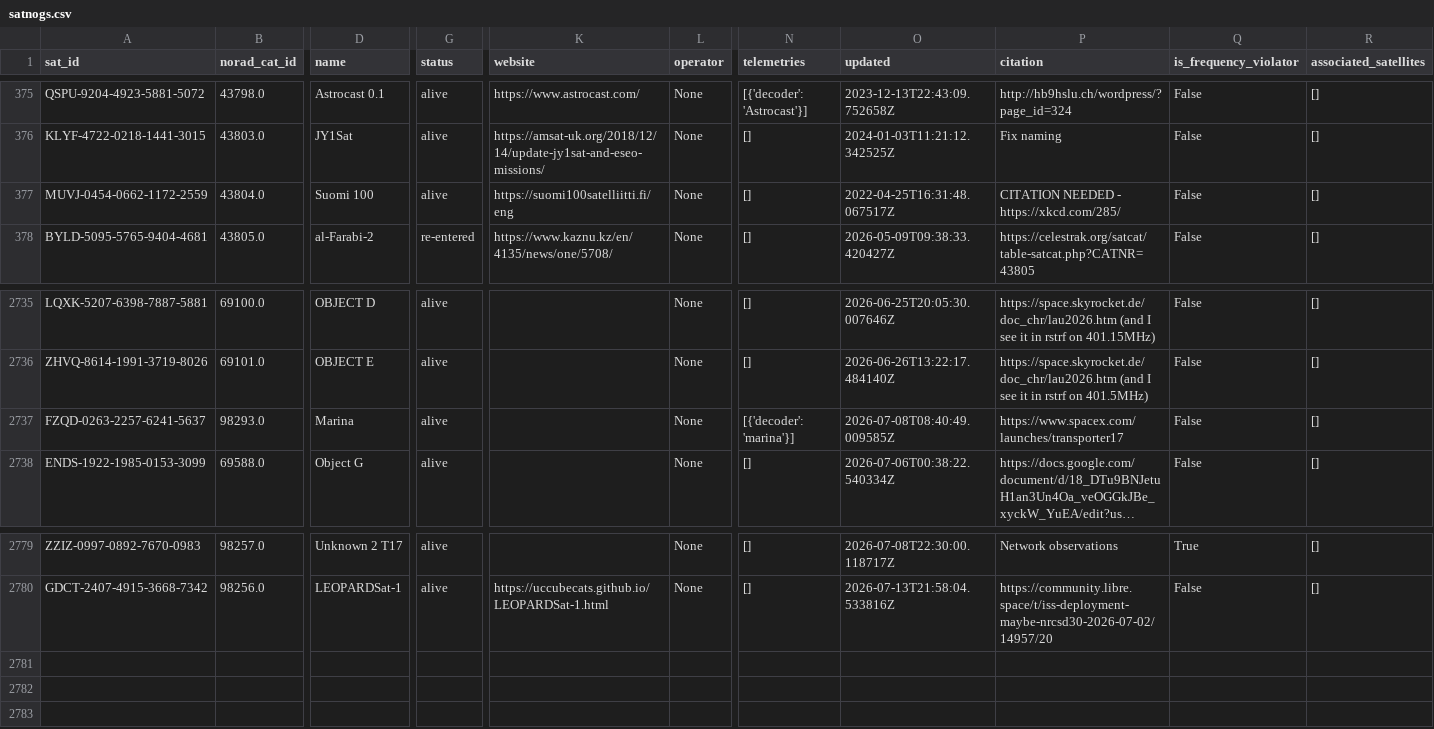
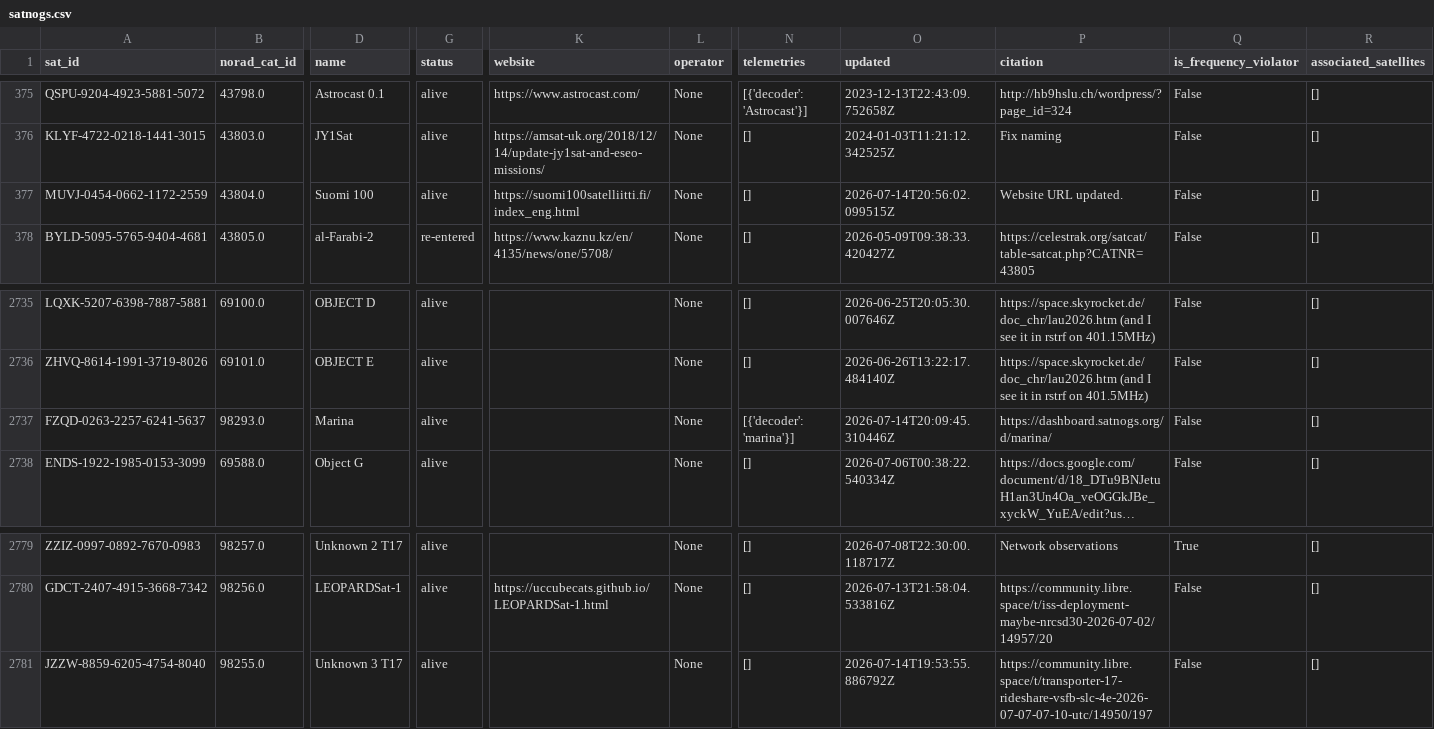
Before and after one commit to muzihuaner/amateur-satellite-database, a CSV file: data/satnogs.csv, drawn as a sheet; only a part is shown, gaps mark what is left out; long unchanged cells end in …; rows hold the shown columns only; the diff names each change by its address in the sheet, - before the commit and + after, or states it on an @@ line.

```diff
--- a/data/satnogs.csv
+++ b/data/satnogs.csv
-K377 (website): https://suomi100satelliitti.fi/eng
+K377 (website): https://suomi100satelliitti.fi/index_eng.html
-O377 (updated): 2022-04-25T16:31:48.067517Z
+O377 (updated): 2026-07-14T20:56:02.099515Z
-P377 (citation): CITATION NEEDED - https://xkcd.com/285/
+P377 (citation): Website URL updated.
-O2737 (updated): 2026-07-08T08:40:49.009585Z
+O2737 (updated): 2026-07-14T20:09:45.310446Z
-P2737 (citation): https://www.spacex.com/launches/transporter17
+P2737 (citation): https://dashboard.satnogs.org/d/marina/
+row 2781: JZZW-8859-6205-4754-8040 | 98255.0 | Unknown 3 T17 | alive |  | None | [] | 2026-07-14T19:53:55.886792Z | https://community.libre.space/t/transporter-17-rideshare-vsfb-slc-4e-2026-07-07-07-10-utc/14950/197 | False | []
```
Also changed, not shown: data/amsat-all-frequencies.csv, 2 other files.
